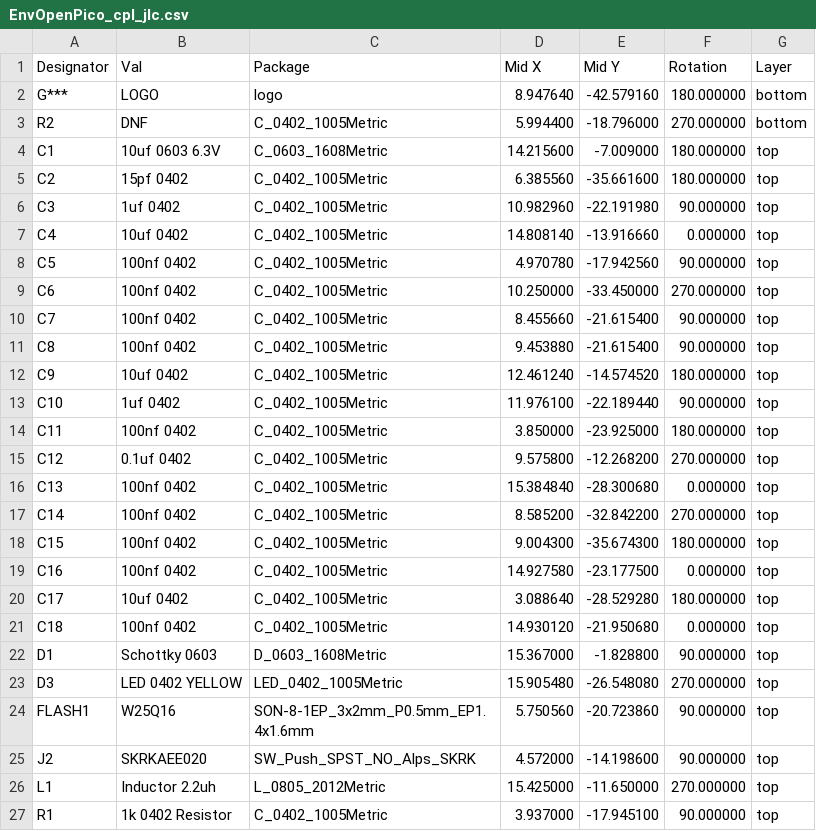
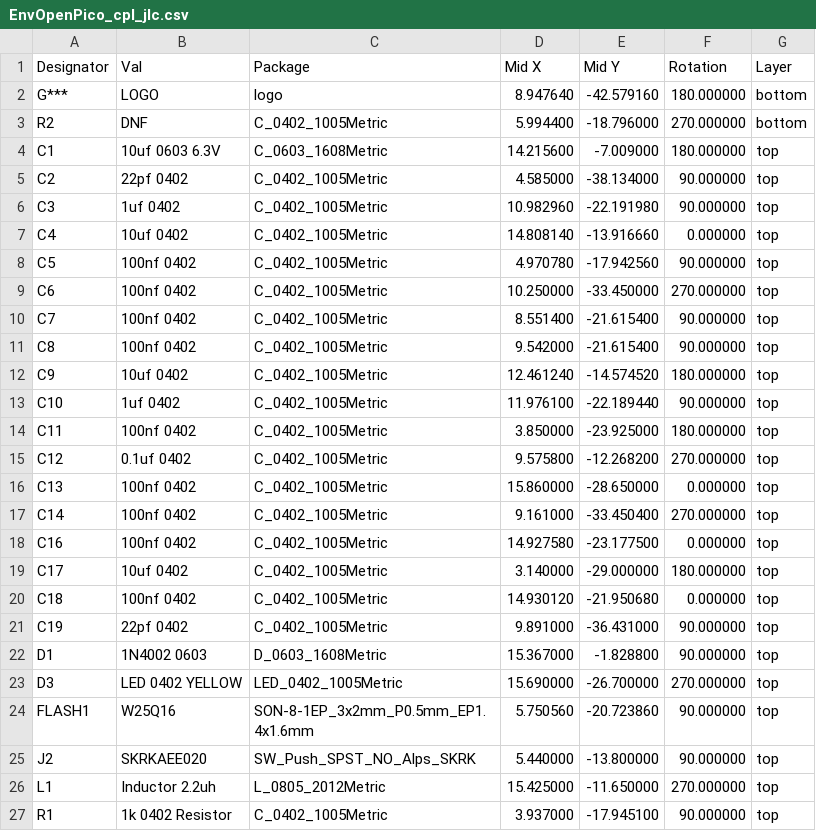
Before and after one commit to Envious-Data/EnvOpenPico, a CSV file: EnvOpenPico/_output/EnvOpenPico_cpl_jlc.csv, drawn as a sheet; only a part is shown; the diff covers the shown part only.

```diff
--- a/EnvOpenPico/_output/EnvOpenPico_cpl_jlc.csv
+++ b/EnvOpenPico/_output/EnvOpenPico_cpl_jlc.csv
@@ -4,3 +4,3 @@ R2,DNF,C_0402_1005Metric,5.994400,-18.796000,270.000000,bottom
 C1,10uf 0603 6.3V,C_0603_1608Metric,14.215600,-7.009000,180.000000,top
-C2,15pf 0402,C_0402_1005Metric,6.385560,-35.661600,180.000000,top
+C2,22pf 0402,C_0402_1005Metric,4.585000,-38.134000,90.000000,top
 C3,1uf 0402,C_0402_1005Metric,10.982960,-22.191980,90.000000,top
@@ -9,4 +9,4 @@ C5,100nf 0402,C_0402_1005Metric,4.970780,-17.942560,90.000000,top
 C6,100nf 0402,C_0402_1005Metric,10.250000,-33.450000,270.000000,top
-C7,100nf 0402,C_0402_1005Metric,8.455660,-21.615400,90.000000,top
-C8,100nf 0402,C_0402_1005Metric,9.453880,-21.615400,90.000000,top
+C7,100nf 0402,C_0402_1005Metric,8.551400,-21.615400,90.000000,top
+C8,100nf 0402,C_0402_1005Metric,9.542000,-21.615400,90.000000,top
 C9,10uf 0402,C_0402_1005Metric,12.461240,-14.574520,180.000000,top
@@ -15,12 +15,12 @@ C11,100nf 0402,C_0402_1005Metric,3.850000,-23.925000,180.000000,top
 C12,0.1uf 0402,C_0402_1005Metric,9.575800,-12.268200,270.000000,top
-C13,100nf 0402,C_0402_1005Metric,15.384840,-28.300680,0.000000,top
-C14,100nf 0402,C_0402_1005Metric,8.585200,-32.842200,270.000000,top
-C15,100nf 0402,C_0402_1005Metric,9.004300,-35.674300,180.000000,top
+C13,100nf 0402,C_0402_1005Metric,15.860000,-28.650000,0.000000,top
+C14,100nf 0402,C_0402_1005Metric,9.161000,-33.450400,270.000000,top
 C16,100nf 0402,C_0402_1005Metric,14.927580,-23.177500,0.000000,top
-C17,10uf 0402,C_0402_1005Metric,3.088640,-28.529280,180.000000,top
+C17,10uf 0402,C_0402_1005Metric,3.140000,-29.000000,180.000000,top
 C18,100nf 0402,C_0402_1005Metric,14.930120,-21.950680,0.000000,top
-D1,Schottky 0603,D_0603_1608Metric,15.367000,-1.828800,90.000000,top
-D3,LED 0402 YELLOW,LED_0402_1005Metric,15.905480,-26.548080,270.000000,top
+C19,22pf 0402,C_0402_1005Metric,9.891000,-36.431000,90.000000,top
+D1,1N4002 0603,D_0603_1608Metric,15.367000,-1.828800,90.000000,top
+D3,LED 0402 YELLOW,LED_0402_1005Metric,15.690000,-26.700000,270.000000,top
 FLASH1,W25Q16,SON-8-1EP_3x2mm_P0.5mm_EP1.4x1.6mm,5.750560,-20.723860,90.000000,top
-J2,SKRKAEE020,SW_Push_SPST_NO_Alps_SKRK,4.572000,-14.198600,90.000000,top
+J2,SKRKAEE020,SW_Push_SPST_NO_Alps_SKRK,5.440000,-13.800000,90.000000,top
 L1,Inductor 2.2uh,L_0805_2012Metric,15.425000,-11.650000,270.000000,top
```
Also changed, not shown: 1 added row, 1 removed row and 2 edited cells elsewhere in this file, 19 other files.
